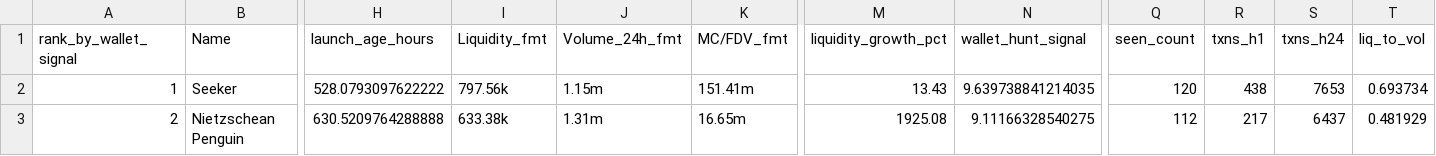
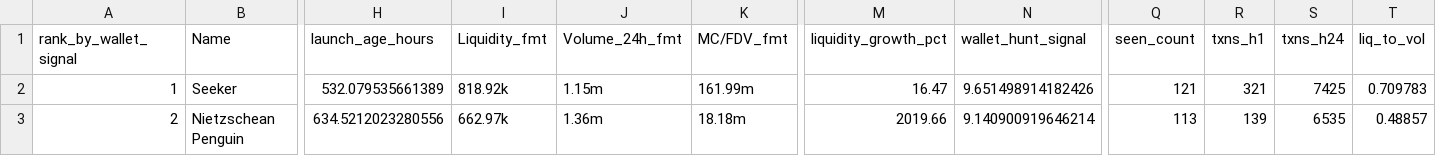
Before and after one commit to ziovajoz/solana-token-csv, a CSV file: output/tokens_7d_30d_ranked.csv, drawn as a sheet; only a part is shown, gaps mark what is left out; the diff covers the shown part only; the diff names each change by its address in the sheet, - before the commit and + after, or states it on an @@ line.

```diff
--- a/output/tokens_7d_30d_ranked.csv
+++ b/output/tokens_7d_30d_ranked.csv
-H2 (launch_age_hours): 528.0793097622222
+H2 (launch_age_hours): 532.079535661389
-I2 (Liquidity_fmt): 797.56k
+I2 (Liquidity_fmt): 818.92k
-K2 (MC/FDV_fmt): 151.41m
+K2 (MC/FDV_fmt): 161.99m
-M2 (liquidity_growth_pct): 13.43
+M2 (liquidity_growth_pct): 16.47
-N2 (wallet_hunt_signal): 9.639738841214035
+N2 (wallet_hunt_signal): 9.651498914182426
-Q2 (seen_count): 120
+Q2 (seen_count): 121
-R2 (txns_h1): 438
+R2 (txns_h1): 321
-S2 (txns_h24): 7653
+S2 (txns_h24): 7425
-T2 (liq_to_vol): 0.693734
+T2 (liq_to_vol): 0.709783
-H3 (launch_age_hours): 630.5209764288888
+H3 (launch_age_hours): 634.5212023280556
-I3 (Liquidity_fmt): 633.38k
+I3 (Liquidity_fmt): 662.97k
-J3 (Volume_24h_fmt): 1.31m
+J3 (Volume_24h_fmt): 1.36m
-K3 (MC/FDV_fmt): 16.65m
+K3 (MC/FDV_fmt): 18.18m
-M3 (liquidity_growth_pct): 1925.08
+M3 (liquidity_growth_pct): 2019.66
-N3 (wallet_hunt_signal): 9.11166328540275
+N3 (wallet_hunt_signal): 9.140900919646214
-Q3 (seen_count): 112
+Q3 (seen_count): 113
-R3 (txns_h1): 217
+R3 (txns_h1): 139
-S3 (txns_h24): 6437
+S3 (txns_h24): 6535
-T3 (liq_to_vol): 0.481929
+T3 (liq_to_vol): 0.48857
```
Also changed, not shown: 58 edited cells elsewhere in this file, output/excluded.csv, output/tokens_0_24h.csv, 9 other files.
